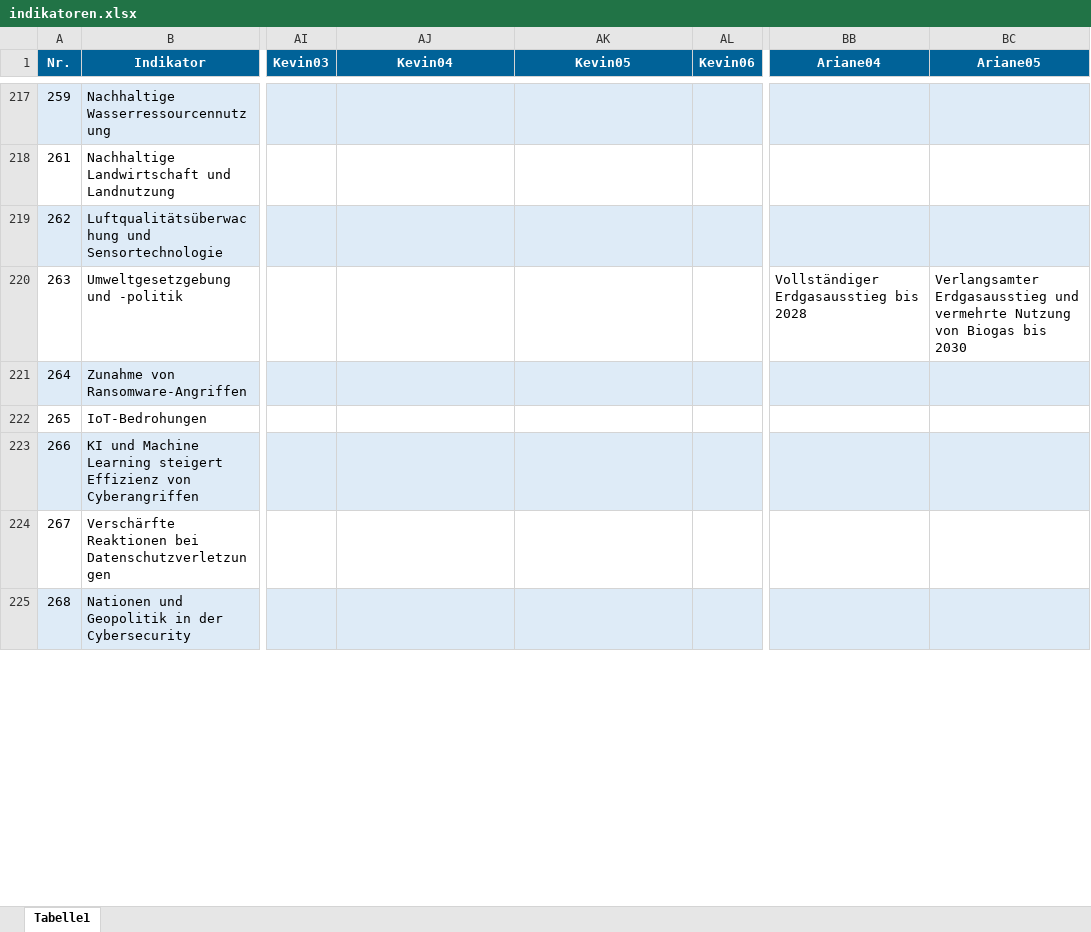
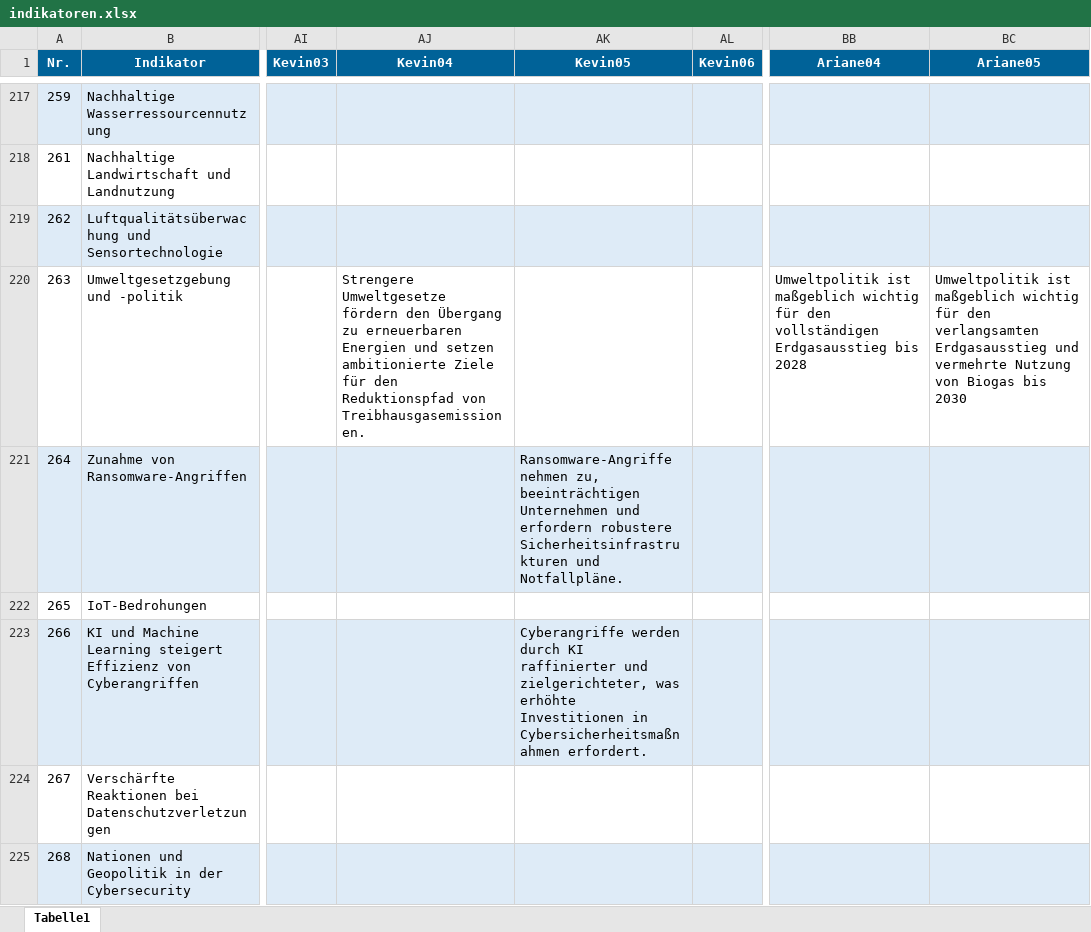
Before and after one commit to clausenk/Projekt2023, an Excel workbook: indikatoren.xlsx, sheet Tabelle1, drawn as a sheet; only a part is shown, gaps mark what is left out; values as stored, in another font and other column widths than the file's, no borders; the diff covers the shown part only; the diff names each change by its address in the sheet, - before the commit and + after, or states it on an @@ line.

```diff
--- a/indikatoren.xlsx (sheet Tabelle1)
+++ b/indikatoren.xlsx (sheet Tabelle1)
-AJ220 (Kevin04): (empty)
+AJ220 (Kevin04): Strengere Umweltgesetze fördern den Übergang zu erneuerbaren Energien und setzen ambitionierte Ziele für den Reduktionspfad von Treibhausgasemissionen.
-BB220 (Ariane04): Vollständiger Erdgasausstieg bis…
+BB220 (Ariane04): Umweltpolitik ist maßgeblich wichtig für den vollständigen Erdgasausstieg bis…
-BC220 (Ariane05): Verlangsamter Erdgasausstieg und…
+BC220 (Ariane05): Umweltpolitik ist maßgeblich wichtig für den verlangsamten Erdgasausstieg und…
-AK221 (Kevin05): (empty)
+AK221 (Kevin05): Ransomware-Angriffe nehmen zu, beeinträchtigen Unternehmen und erfordern robustere Sicherheitsinfrastrukturen und Notfallpläne.
-AK223 (Kevin05): (empty)
+AK223 (Kevin05): Cyberangriffe werden durch KI raffinierter und zielgerichteter, was erhöhte Investitionen in Cybersicherheitsmaßnahmen erfordert.
```
Also changed, not shown: 43 edited cells and cell formats elsewhere in this sheet, Szenario/Szenario.xlsx.
